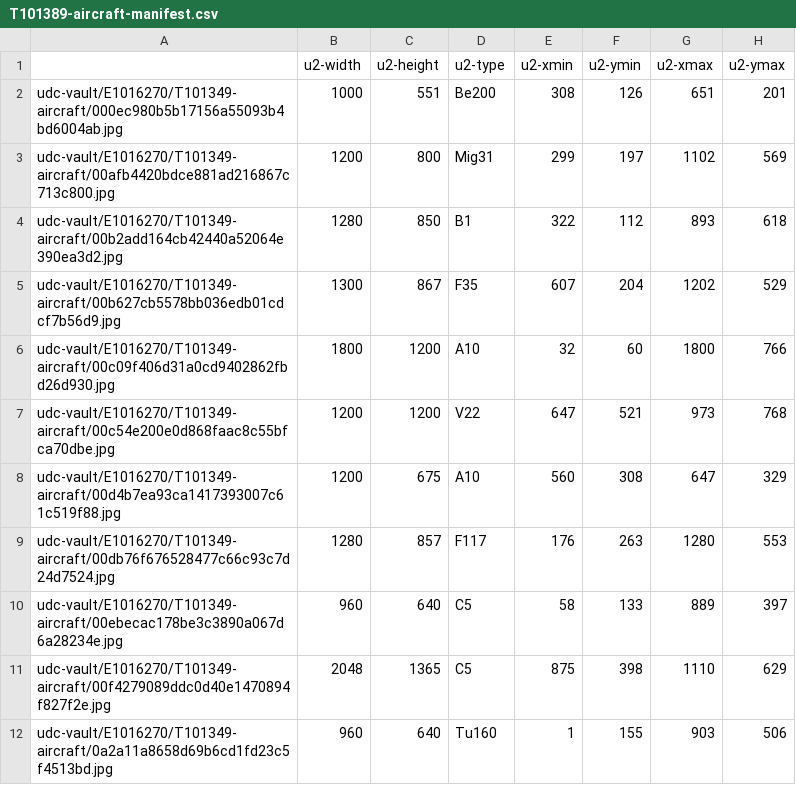
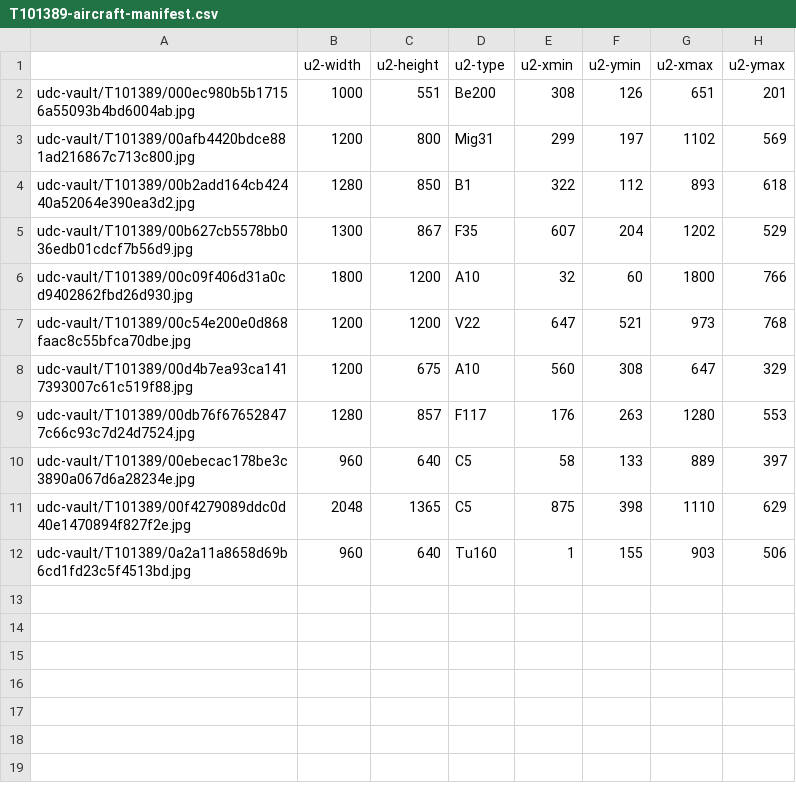
Before and after one commit to drfranknlee/udc-for-image-analytics, a CSV file: set-T101389/manifest/T101389-aircraft-manifest.csv, drawn as a sheet.

Commit message:
updated readme and dataset

```diff
--- a/set-T101389/manifest/T101389-aircraft-manifest.csv
+++ b/set-T101389/manifest/T101389-aircraft-manifest.csv
@@ -1,12 +1,12 @@
 ,u2-width,u2-height,u2-type,u2-xmin,u2-ymin,u2-xmax,u2-ymax
-udc-vault/E1016270/T101349-aircraft/000ec980b5b17156a55093b4bd6004ab.jpg,1000,551,Be200,308,126,651,201
-udc-vault/E1016270/T101349-aircraft/00afb4420bdce881ad216867c713c800.jpg,1200,800,Mig31,299,197,1102,569
-udc-vault/E1016270/T101349-aircraft/00b2add164cb42440a52064e390ea3d2.jpg,1280,850,B1,322,112,893,618
-udc-vault/E1016270/T101349-aircraft/00b627cb5578bb036edb01cdcf7b56d9.jpg,1300,867,F35,607,204,1202,529
-udc-vault/E1016270/T101349-aircraft/00c09f406d31a0cd9402862fbd26d930.jpg,1800,1200,A10,32,60,1800,766
-udc-vault/E1016270/T101349-aircraft/00c54e200e0d868faac8c55bfca70dbe.jpg,1200,1200,V22,647,521,973,768
-udc-vault/E1016270/T101349-aircraft/00d4b7ea93ca1417393007c61c519f88.jpg,1200,675,A10,560,308,647,329
-udc-vault/E1016270/T101349-aircraft/00db76f676528477c66c93c7d24d7524.jpg,1280,857,F117,176,263,1280,553
-udc-vault/E1016270/T101349-aircraft/00ebecac178be3c3890a067d6a28234e.jpg,960,640,C5,58,133,889,397
-udc-vault/E1016270/T101349-aircraft/00f4279089ddc0d40e1470894f827f2e.jpg,2048,1365,C5,875,398,1110,629
-udc-vault/E1016270/T101349-aircraft/0a2a11a8658d69b6cd1fd23c5f4513bd.jpg,960,640,Tu160,1,155,903,506
+udc-vault/T101389/000ec980b5b17156a55093b4bd6004ab.jpg,1000,551,Be200,308,126,651,201
+udc-vault/T101389/00afb4420bdce881ad216867c713c800.jpg,1200,800,Mig31,299,197,1102,569
+udc-vault/T101389/00b2add164cb42440a52064e390ea3d2.jpg,1280,850,B1,322,112,893,618
+udc-vault/T101389/00b627cb5578bb036edb01cdcf7b56d9.jpg,1300,867,F35,607,204,1202,529
+udc-vault/T101389/00c09f406d31a0cd9402862fbd26d930.jpg,1800,1200,A10,32,60,1800,766
+udc-vault/T101389/00c54e200e0d868faac8c55bfca70dbe.jpg,1200,1200,V22,647,521,973,768
+udc-vault/T101389/00d4b7ea93ca1417393007c61c519f88.jpg,1200,675,A10,560,308,647,329
+udc-vault/T101389/00db76f676528477c66c93c7d24d7524.jpg,1280,857,F117,176,263,1280,553
+udc-vault/T101389/00ebecac178be3c3890a067d6a28234e.jpg,960,640,C5,58,133,889,397
+udc-vault/T101389/00f4279089ddc0d40e1470894f827f2e.jpg,2048,1365,C5,875,398,1110,629
+udc-vault/T101389/0a2a11a8658d69b6cd1fd23c5f4513bd.jpg,960,640,Tu160,1,155,903,506
```
Also changed, not shown: 1 other file.
